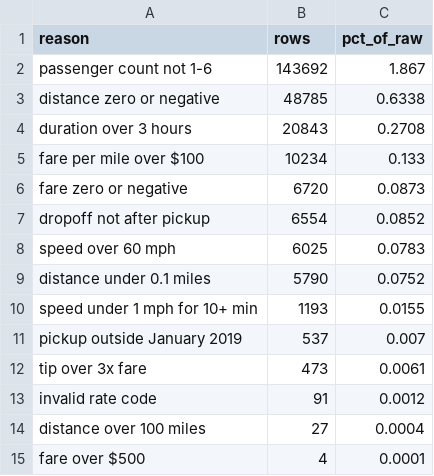
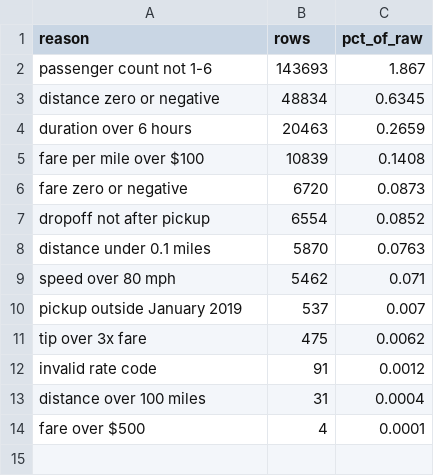
Before and after one commit to ahmedosman-design/nyc-taxi-mobility-dashboard, a CSV file: logs/exclusion_summary.csv, drawn as a sheet.

```diff
--- a/logs/exclusion_summary.csv
+++ b/logs/exclusion_summary.csv
@@ -1,15 +1,14 @@
 reason,rows,pct_of_raw
-passenger count not 1-6,143692,1.867
-distance zero or negative,48785,0.6338
-duration over 3 hours,20843,0.2708
-fare per mile over $100,10234,0.133
+passenger count not 1-6,143693,1.867
+distance zero or negative,48834,0.6345
+duration over 6 hours,20463,0.2659
+fare per mile over $100,10839,0.1408
 fare zero or negative,6720,0.0873
 dropoff not after pickup,6554,0.0852
-speed over 60 mph,6025,0.0783
-distance under 0.1 miles,5790,0.0752
-speed under 1 mph for 10+ min,1193,0.0155
+distance under 0.1 miles,5870,0.0763
+speed over 80 mph,5462,0.071
 pickup outside January 2019,537,0.007
-tip over 3x fare,473,0.0061
+tip over 3x fare,475,0.0062
 invalid rate code,91,0.0012
-distance over 100 miles,27,0.0004
+distance over 100 miles,31,0.0004
 fare over $500,4,0.0001
```
Also changed, not shown: 4 other files.
